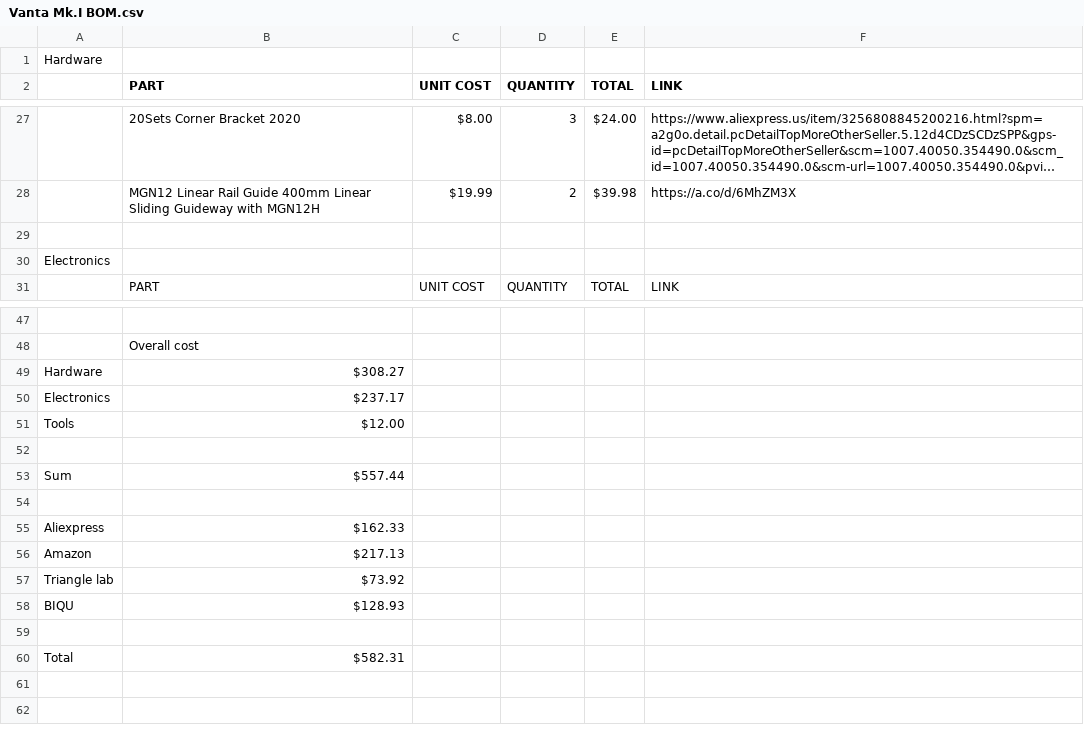
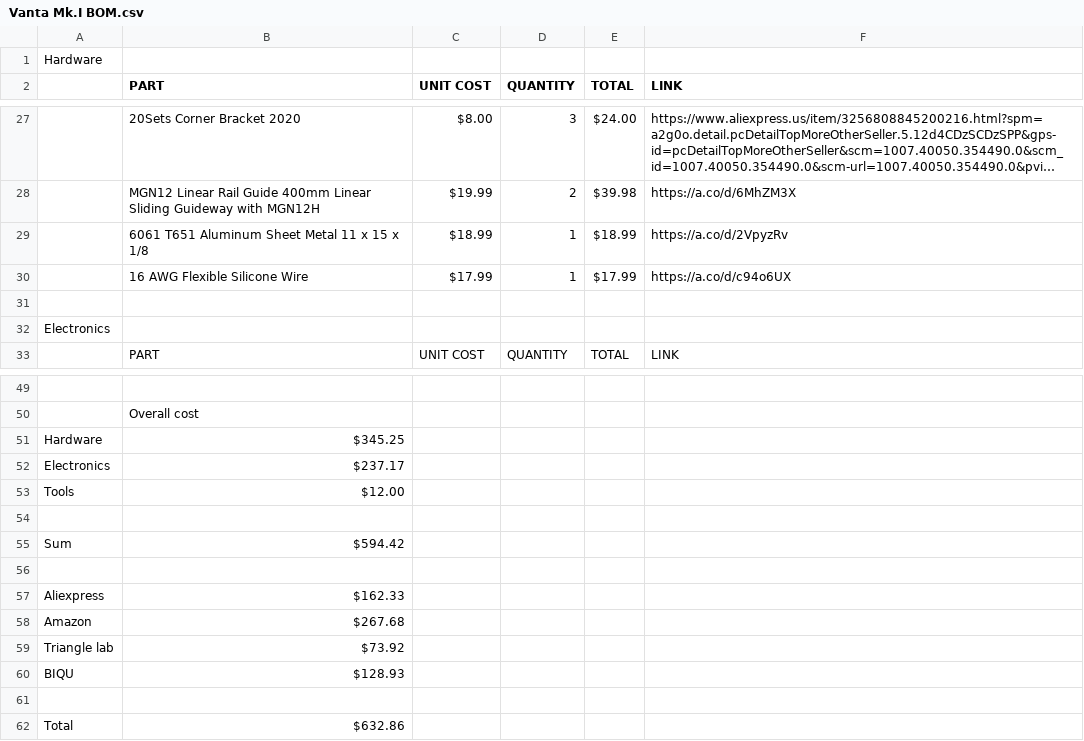
Before and after one commit to K73T-T/Vanta-MK.I, a CSV file: Vanta Mk.I BOM.csv, drawn as a sheet; only a part is shown, gaps mark what is left out; long unchanged cells end in …; addresses are those after the commit; the diff names each change by its address in the sheet, - before the commit and + after, or states it on an @@ line.

Commit message:
Update Vanta Mk.I BOM.csv

```diff
--- a/Vanta Mk.I BOM.csv
+++ b/Vanta Mk.I BOM.csv
+row 29:  | 6061 T651 Aluminum Sheet Metal 11 x 15 x 1/8 | $18.99 | 1 | $18.99 | https://a.co/d/2VpyzRv
+row 30:  | 16 AWG Flexible Silicone Wire | $17.99 | 1 | $17.99 | https://a.co/d/c94o6UX
-B51 (PART): $308.27
+B51 (PART): $345.25
-B55 (PART): $557.44
+B55 (PART): $594.42
-B58 (PART): $217.13
+B58 (PART): $267.68
-B62 (PART): $582.31
+B62 (PART): $632.86
```
